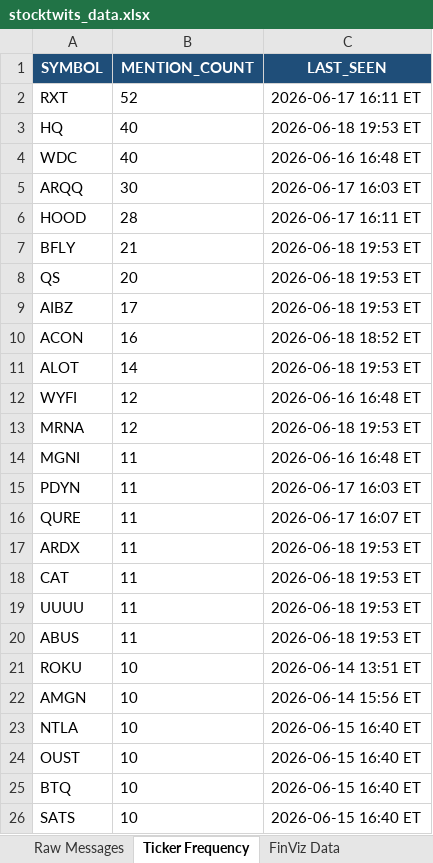
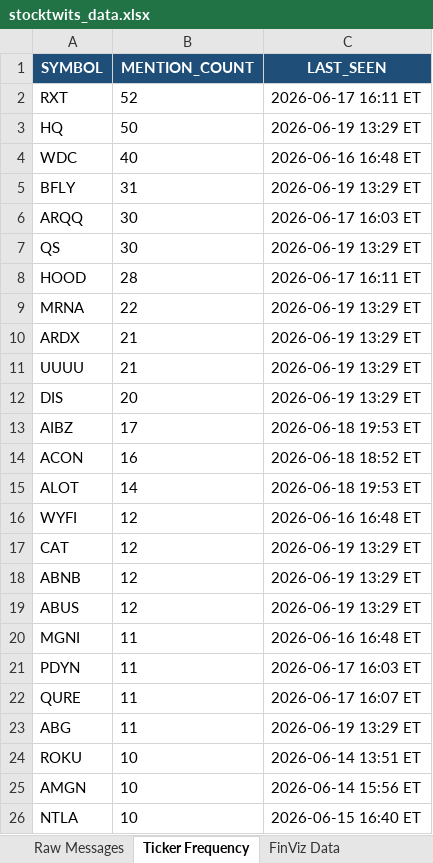
Before and after one commit to 7scgb4t8vc-cpu/stocktwits-collector, an Excel workbook: data/stocktwits_data.xlsx, sheet Ticker Frequency, drawn as a sheet; only a part is shown; the shorter side is filled out with more unchanged rows; values as stored, in another font and other column widths than the file's, no borders; removed rows and columns are numbered as before the commit, all else as after; the diff covers the shown part only; the diff names each change by its address in the sheet, - before the commit and + after, or states it on an @@ line.

```diff
--- a/data/stocktwits_data.xlsx (sheet Ticker Frequency)
+++ b/data/stocktwits_data.xlsx (sheet Ticker Frequency)
-B3 (MENTION_COUNT): 40
+B3 (MENTION_COUNT): 50
-C3 (LAST_SEEN): 2026-06-18 19:53 ET
+C3 (LAST_SEEN): 2026-06-19 13:29 ET
+row 5: BFLY | 31 | 2026-06-19 13:29 ET
+row 7: QS | 30 | 2026-06-19 13:29 ET
+row 9: MRNA | 22 | 2026-06-19 13:29 ET
-A10 (SYMBOL): BFLY
+A10 (SYMBOL): ARDX
-C10 (LAST_SEEN): 2026-06-18 19:53 ET
+C10 (LAST_SEEN): 2026-06-19 13:29 ET
+row 11: UUUU | 21 | 2026-06-19 13:29 ET
-A12 (SYMBOL): QS
+A12 (SYMBOL): DIS
-C12 (LAST_SEEN): 2026-06-18 19:53 ET
+C12 (LAST_SEEN): 2026-06-19 13:29 ET
+row 17: CAT | 12 | 2026-06-19 13:29 ET
-A18 (SYMBOL): MRNA
+A18 (SYMBOL): ABNB
-C18 (LAST_SEEN): 2026-06-18 19:53 ET
+C18 (LAST_SEEN): 2026-06-19 13:29 ET
+row 19: ABUS | 12 | 2026-06-19 13:29 ET
-row 17: ARDX | 11 | 2026-06-18 19:53 ET
-row 18: CAT | 11 | 2026-06-18 19:53 ET
-row 19: UUUU | 11 | 2026-06-18 19:53 ET
-A23 (SYMBOL): ABUS
+A23 (SYMBOL): ABG
-C23 (LAST_SEEN): 2026-06-18 19:53 ET
+C23 (LAST_SEEN): 2026-06-19 13:29 ET
```
Also changed, not shown: 3 removed rows elsewhere in this sheet, sheet NLP Sentiment, sheet Raw Messages, sheet FinViz Data, other sheet tabs, 7 other files.
